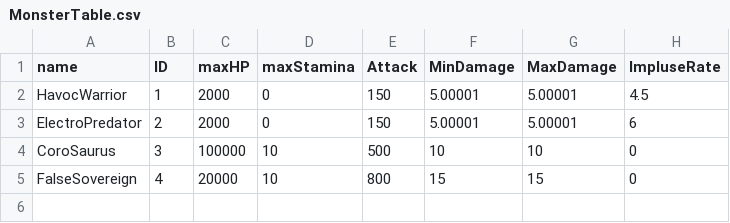
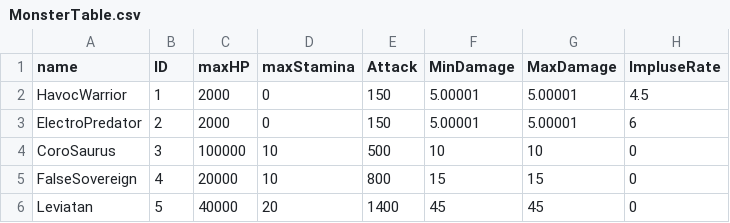
Before and after one commit to PJH1998/Wuthring-Wave-Final, a CSV file: Client/Bin/Resource/Data/MonsterTable.csv, drawn as a sheet; the diff names each change by its address in the sheet, - before the commit and + after, or states it on an @@ line.

Commit message:
#Edit Leviatan Data

```diff
--- a/Client/Bin/Resource/Data/MonsterTable.csv
+++ b/Client/Bin/Resource/Data/MonsterTable.csv
+row 6: Leviatan | 5 | 40000 | 20 | 1400 | 45 | 45 | 0
```
Also changed, not shown: 2 other files.
